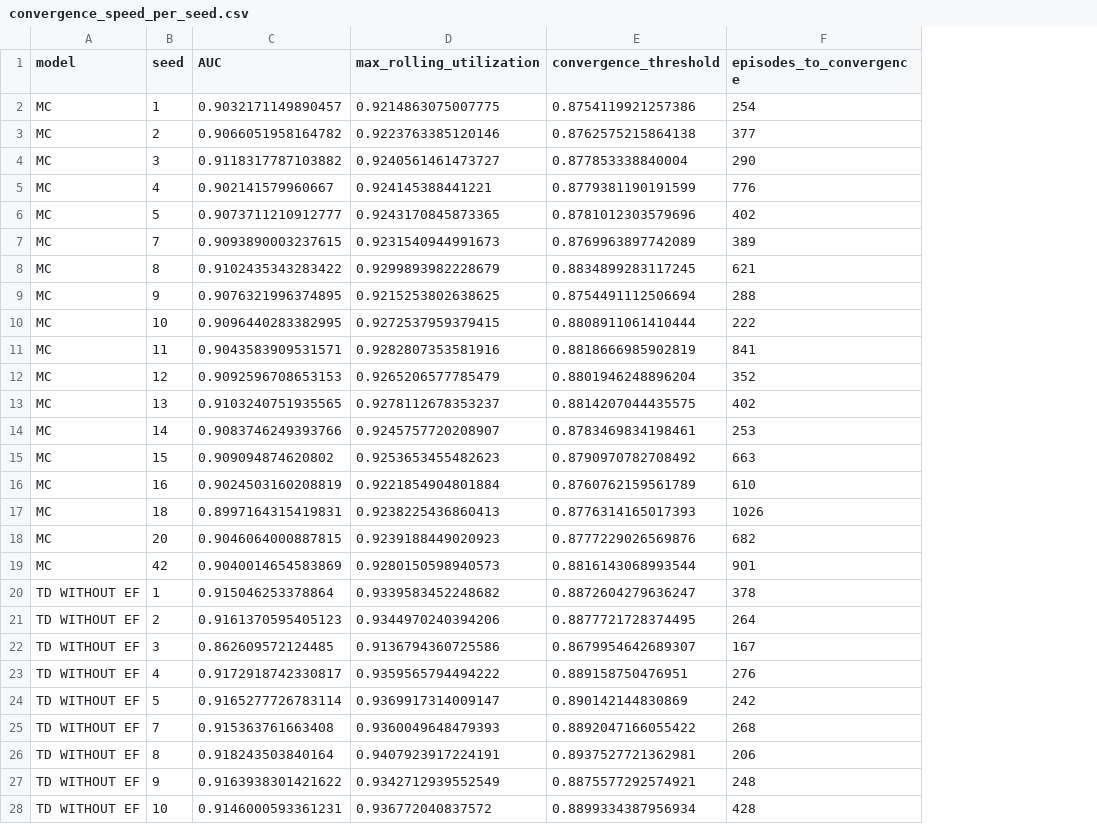
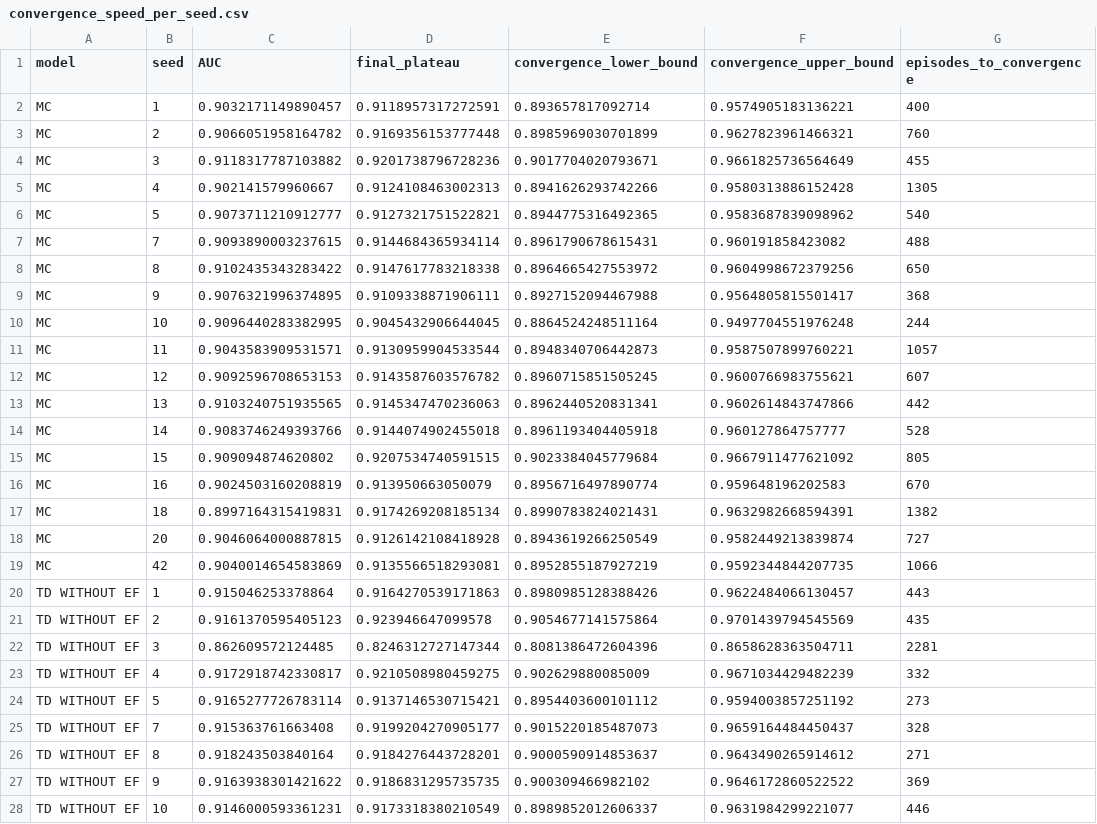
Before and after one commit to zivshamli/Early-Feedback-in-1D-and-2D-Offline-BinPacking, a CSV file: train_analysis/convergence_speed_per_seed.csv, drawn as a sheet; only a part is shown; removed rows and columns are numbered as before the commit, all else as after; the diff covers the shown part only; the diff names each change by its address in the sheet, - before the commit and + after, or states it on an @@ line.

```diff
--- a/train_analysis/convergence_speed_per_seed.csv
+++ b/train_analysis/convergence_speed_per_seed.csv
-column D (max_rolling_utilization), rows 2-28: 0.9214863075007775 | 0.9223763385120146 | 0.9240561461473727 | 0.924145388441221 | 0.9243170845873365 | 0.9231540944991673 | 0.9299893982228679 | 0.9215253802638625 | 0.9272537959379415 | 0.9282807353581916 | 0.9265206577785479 | 0.9278112678353237 | 0.9245757720208907 | 0.9253653455482623 | 0.9221854904801884 | 0.9238225436860413 | 0.9239188449020923 | 0.9280150598940573 | 0.9339583452248682 | 0.9344970240394206 | 0.9136794360725586 | 0.9359565794494222 | 0.9369917314009147 | 0.9360049648479393 | 0.9407923917224191 | 0.9342712939552549 | 0.936772040837572
-column E (convergence_threshold), rows 2-28: 0.8754119921257386 | 0.8762575215864138 | 0.877853338840004 | 0.8779381190191599 | 0.8781012303579696 | 0.8769963897742089 | 0.8834899283117245 | 0.8754491112506694 | 0.8808911061410444 | 0.8818666985902819 | 0.8801946248896204 | 0.8814207044435575 | 0.8783469834198461 | 0.8790970782708492 | 0.8760762159561789 | 0.8776314165017393 | 0.8777229026569876 | 0.8816143068993544 | 0.8872604279636247 | 0.8877721728374495 | 0.8679954642689307 | 0.889158750476951 | 0.890142144830869 | 0.8892047166055422 | 0.8937527721362981 | 0.8875577292574921 | 0.8899334387956934
+column D (final_plateau), rows 2-28: 0.9118957317272591 | 0.9169356153777448 | 0.9201738796728236 | 0.9124108463002313 | 0.9127321751522821 | 0.9144684365934114 | 0.9147617783218338 | 0.9109338871906111 | 0.9045432906644045 | 0.9130959904533544 | 0.9143587603576782 | 0.9145347470236063 | 0.9144074902455018 | 0.9207534740591515 | 0.913950663050079 | 0.9174269208185134 | 0.9126142108418928 | 0.9135566518293081 | 0.9164270539171863 | 0.923946647099578 | 0.8246312727147344 | 0.9210508980459275 | 0.9137146530715421 | 0.9199204270905177 | 0.9184276443728201 | 0.9186831295735735 | 0.9173318380210549
+column E (convergence_lower_bound), rows 2-28: 0.893657817092714 | 0.8985969030701899 | 0.9017704020793671 | 0.8941626293742266 | 0.8944775316492365 | 0.8961790678615431 | 0.8964665427553972 | 0.8927152094467988 | 0.8864524248511164 | 0.8948340706442873 | 0.8960715851505245 | 0.8962440520831341 | 0.8961193404405918 | 0.9023384045779684 | 0.8956716497890774 | 0.8990783824021431 | 0.8943619266250549 | 0.8952855187927219 | 0.8980985128388426 | 0.9054677141575864 | 0.8081386472604396 | 0.902629880085009 | 0.8954403600101112 | 0.9015220185487073 | 0.9000590914853637 | 0.900309466982102 | 0.8989852012606337
+column F (convergence_upper_bound), rows 2-28: 0.9574905183136221 | 0.9627823961466321 | 0.9661825736564649 | 0.9580313886152428 | 0.9583687839098962 | 0.960191858423082 | 0.9604998672379256 | 0.9564805815501417 | 0.9497704551976248 | 0.9587507899760221 | 0.9600766983755621 | 0.9602614843747866 | 0.960127864757777 | 0.9667911477621092 | 0.959648196202583 | 0.9632982668594391 | 0.9582449213839874 | 0.9592344844207735 | 0.9622484066130457 | 0.9701439794545569 | 0.8658628363504711 | 0.9671034429482239 | 0.9594003857251192 | 0.9659164484450437 | 0.9643490265914612 | 0.9646172860522522 | 0.9631984299221077
-G2 (episodes_to_convergence): 254
+G2 (episodes_to_convergence): 400
-G3 (episodes_to_convergence): 377
+G3 (episodes_to_convergence): 760
-G4 (episodes_to_convergence): 290
+G4 (episodes_to_convergence): 455
-G5 (episodes_to_convergence): 776
+G5 (episodes_to_convergence): 1305
-G6 (episodes_to_convergence): 402
+G6 (episodes_to_convergence): 540
-G7 (episodes_to_convergence): 389
+G7 (episodes_to_convergence): 488
-G8 (episodes_to_convergence): 621
+G8 (episodes_to_convergence): 650
-G9 (episodes_to_convergence): 288
+G9 (episodes_to_convergence): 368
-G10 (episodes_to_convergence): 222
+G10 (episodes_to_convergence): 244
-G11 (episodes_to_convergence): 841
+G11 (episodes_to_convergence): 1057
-G12 (episodes_to_convergence): 352
+G12 (episodes_to_convergence): 607
-G13 (episodes_to_convergence): 402
+G13 (episodes_to_convergence): 442
-G14 (episodes_to_convergence): 253
+G14 (episodes_to_convergence): 528
-G15 (episodes_to_convergence): 663
+G15 (episodes_to_convergence): 805
-G16 (episodes_to_convergence): 610
+G16 (episodes_to_convergence): 670
-G17 (episodes_to_convergence): 1026
+G17 (episodes_to_convergence): 1382
-G18 (episodes_to_convergence): 682
+G18 (episodes_to_convergence): 727
-G19 (episodes_to_convergence): 901
+G19 (episodes_to_convergence): 1066
-G20 (episodes_to_convergence): 378
+G20 (episodes_to_convergence): 443
-G21 (episodes_to_convergence): 264
+G21 (episodes_to_convergence): 435
-G22 (episodes_to_convergence): 167
+G22 (episodes_to_convergence): 2281
-G23 (episodes_to_convergence): 276
+G23 (episodes_to_convergence): 332
-G24 (episodes_to_convergence): 242
+G24 (episodes_to_convergence): 273
-G25 (episodes_to_convergence): 268
+G25 (episodes_to_convergence): 328
-G26 (episodes_to_convergence): 206
+G26 (episodes_to_convergence): 271
-G27 (episodes_to_convergence): 248
+G27 (episodes_to_convergence): 369
-G28 (episodes_to_convergence): 428
+G28 (episodes_to_convergence): 446
```
Also changed, not shown: 27 edited cells elsewhere in this file, train_analysis/convergence_speed_summary.csv, 47 other files.
